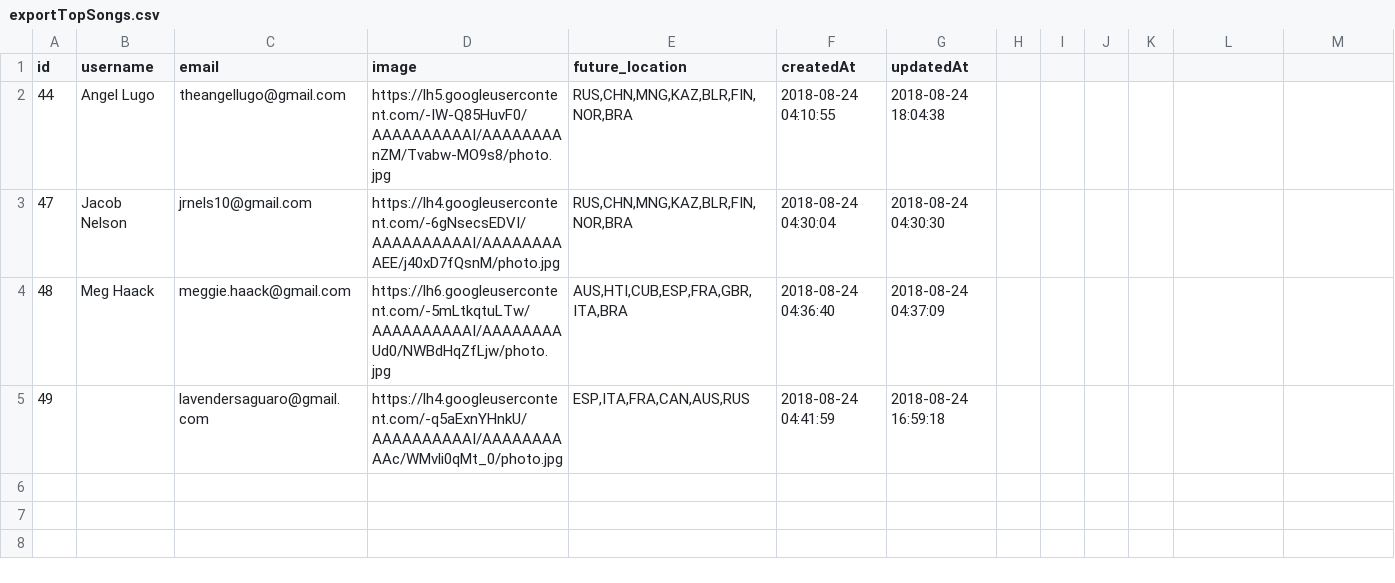
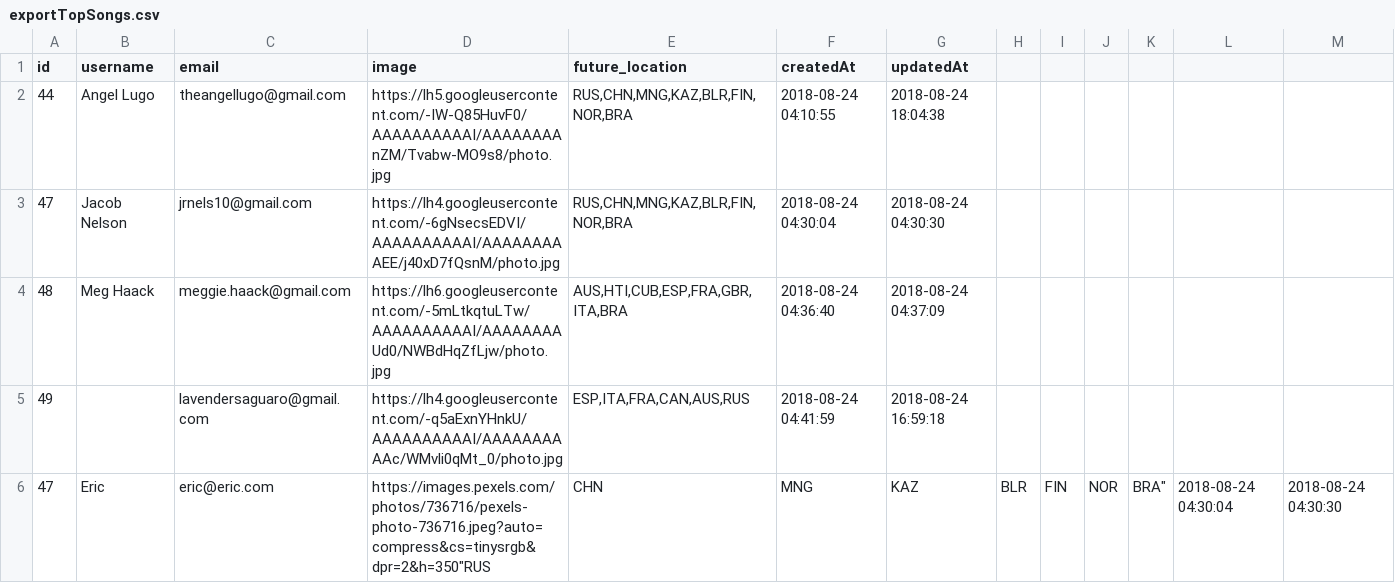
Before and after one commit to mchaack/Project2, a CSV file: db/exportTopSongs.csv, drawn as a sheet.

Commit message:
Update exportTopSongs.csv

```diff
--- a/db/exportTopSongs.csv
+++ b/db/exportTopSongs.csv
@@ -5 +5,2 @@ id,username,email,image,future_location,createdAt,updatedAt
 49,,lavendersaguaro@gmail.com,https://lh4.googleusercontent.com/-q5aExnYHnkU/AAAAAAAAAAI/AAAAAAAAAAc/WMvli0qMt_0/photo.jpg,"ESP,ITA,FRA,CAN,AUS,RUS","2018-08-24 04:41:59","2018-08-24 16:59:18"
+47,"Eric",eric@eric.com,https://images.pexels.com/photos/736716/pexels-photo-736716.jpeg?auto=compress&cs=tinysrgb&dpr=2&h=350"RUS,CHN,MNG,KAZ,BLR,FIN,NOR,BRA","2018-08-24 04:30:04","2018-08-24 04:30:30"
```
